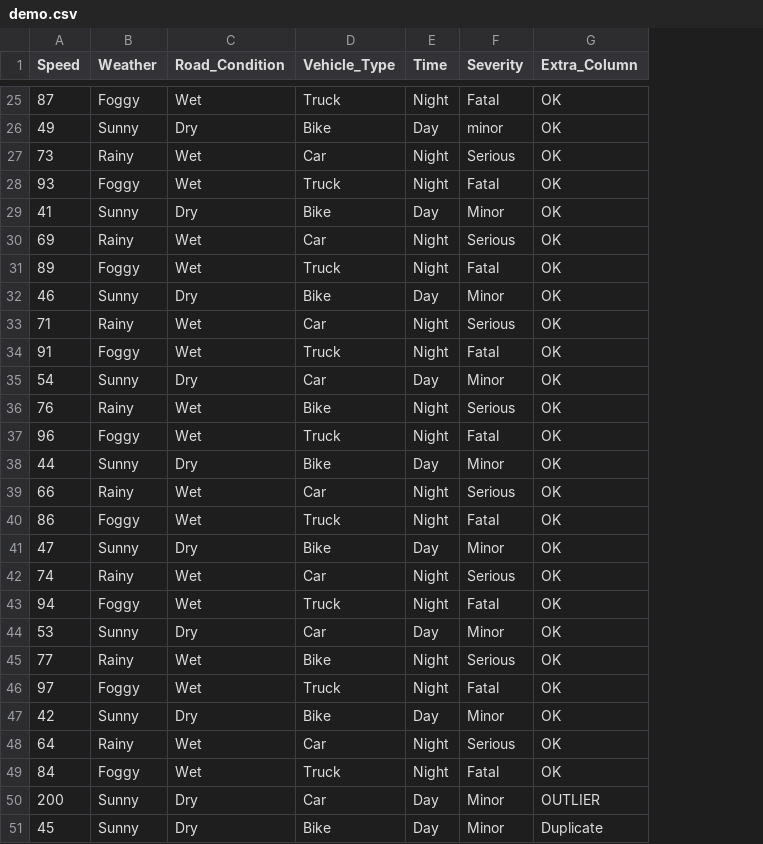
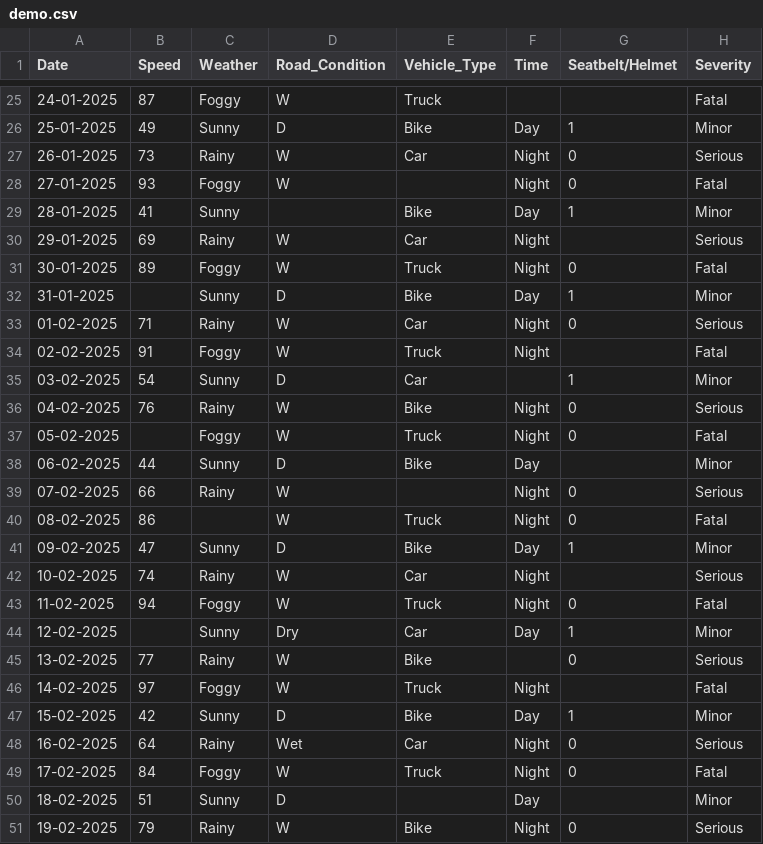
Before and after one commit to Anushkajain-ai/Python-PBL, a CSV file: Phase1/demo.csv, drawn as a sheet; only a part is shown, gaps mark what is left out; removed rows and columns are numbered as before the commit, all else as after; the diff covers the shown part only; the diff names each change by its address in the sheet, - before the commit and + after, or states it on an @@ line.

```diff
--- a/Phase1/demo.csv
+++ b/Phase1/demo.csv
+column A (Date), rows 25-50: 24-01-2025 | 25-01-2025 | 26-01-2025 | 27-01-2025 | 28-01-2025 | 29-01-2025 | 30-01-2025 | 31-01-2025 | 01-02-2025 | 02-02-2025 | 03-02-2025 | 04-02-2025 | 05-02-2025 | 06-02-2025 | 07-02-2025 | 08-02-2025 | 09-02-2025 | 10-02-2025 | 11-02-2025 | 12-02-2025 | 13-02-2025 | 14-02-2025 | 15-02-2025 | 16-02-2025 | 17-02-2025 | 18-02-2025
+column G (Seatbelt/Helmet), rows 26-49: 1 | 0 | 0 | 1 |  | 0 | 1 | 0 |  | 1 | 0 | 0 |  | 0 | 0 | 1 |  | 0 | 1 | 0 |  | 1 | 0 | 0
-column G (Extra_Column), rows 25-50: OK | OK | OK | OK | OK | OK | OK | OK | OK | OK | OK | OK | OK | OK | OK | OK | OK | OK | OK | OK | OK | OK | OK | OK | OK | OUTLIER
-D25 (Road_Condition): Wet
+D25 (Road_Condition): W
-F25 (Time): Night
+F25 (Time): (empty)
-D26 (Road_Condition): Dry
+D26 (Road_Condition): D
-H26 (Severity): minor
+H26 (Severity): Minor
-D27:D28 (Road_Condition): Wet
+D27:D28 (Road_Condition): W
-E28 (Vehicle_Type): Truck
+E28 (Vehicle_Type): (empty)
-D29 (Road_Condition): Dry
+D29 (Road_Condition): (empty)
-D30:D31 (Road_Condition): Wet
+D30:D31 (Road_Condition): W
-B32 (Speed): 46
+B32 (Speed): (empty)
-D32 (Road_Condition): Dry
+D32 (Road_Condition): D
-D33:D34 (Road_Condition): Wet
+D33:D34 (Road_Condition): W
-D35 (Road_Condition): Dry
+D35 (Road_Condition): D
-F35 (Time): Day
+F35 (Time): (empty)
-D36:D37 (Road_Condition): Wet
+D36:D37 (Road_Condition): W
-B37 (Speed): 96
+B37 (Speed): (empty)
-D38 (Road_Condition): Dry
+D38 (Road_Condition): D
-D39:D40 (Road_Condition): Wet
+D39:D40 (Road_Condition): W
-E39 (Vehicle_Type): Car
+E39 (Vehicle_Type): (empty)
-C40 (Weather): Foggy
+C40 (Weather): (empty)
-D41 (Road_Condition): Dry
+D41 (Road_Condition): D
-D42:D43 (Road_Condition): Wet
+D42:D43 (Road_Condition): W
-B44 (Speed): 53
+B44 (Speed): (empty)
-D45:D46 (Road_Condition): Wet
+D45:D46 (Road_Condition): W
-F45 (Time): Night
+F45 (Time): (empty)
-D47 (Road_Condition): Dry
+D47 (Road_Condition): D
-D49 (Road_Condition): Wet
+D49 (Road_Condition): W
-B50 (Speed): 200
+B50 (Speed): 51
-D50 (Road_Condition): Dry
+D50 (Road_Condition): D
-E50 (Vehicle_Type): Car
+E50 (Vehicle_Type): (empty)
-row 51: 45 | Sunny | Dry | Bike | Day | Minor | Duplicate
+row 51: 19-02-2025 | 79 | Rainy | W | Bike | Night | 0 | Serious
```
Also changed, not shown: 3 added rows, 3 removed rows and 25 edited cells elsewhere in this file, 1 other file.
